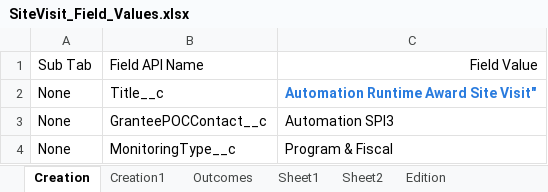
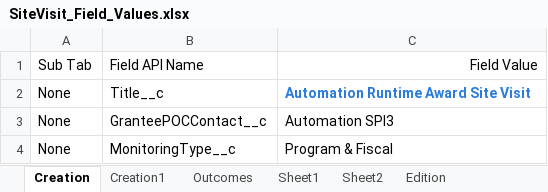
Before and after one commit to DilipHatagale-REISys/govgrants-framework-automation-fw-classic-flows, an Excel workbook: src/main/resources/SiteVisit_Field_Values.xlsx, sheet Creation, drawn as a sheet; values as stored, in another font and other column widths than the file's, no borders; the diff names each change by its address in the sheet, - before the commit and + after, or states it on an @@ line.

```diff
--- a/src/main/resources/SiteVisit_Field_Values.xlsx (sheet Creation)
+++ b/src/main/resources/SiteVisit_Field_Values.xlsx (sheet Creation)
-C2: Automation Runtime Award Site Visit"
+C2: Automation Runtime Award Site Visit
```
Also changed, not shown: src/main/resources/DeskReview_Field_Values.xlsx, src/main/resources/Organizational_SiteVisit_Field_Values.xlsx, 35 other files.
